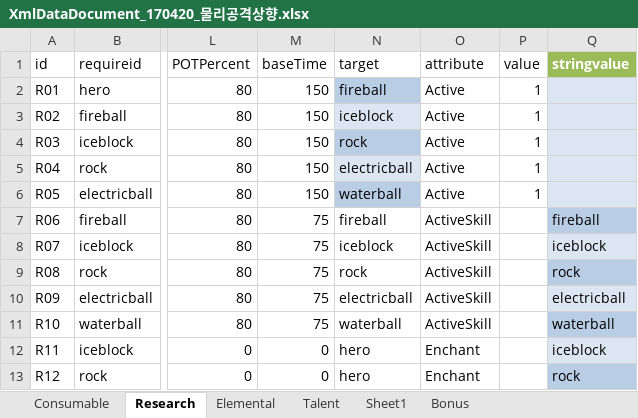
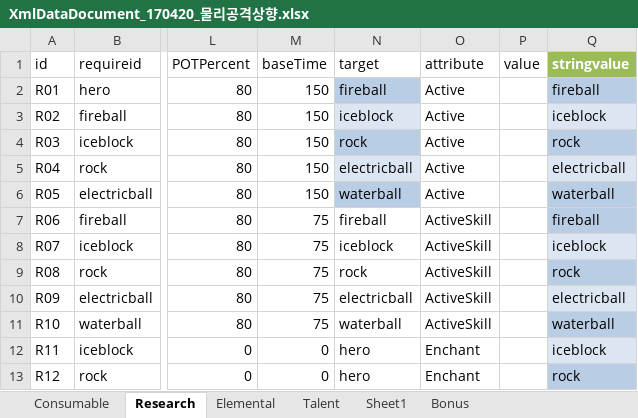
Before and after one commit to LEEJAEHAN/SexyBack, an Excel workbook: Doc/XmlDataDocument_170420_물리공격상향.xlsx, sheet Research, drawn as a sheet; only a part is shown, gaps mark what is left out; values as stored, in another font and other column widths than the file's, no borders; table styles not drawn; the diff names each change by its address in the sheet, - before the commit and + after, or states it on an @@ line.

```diff
--- a/Doc/XmlDataDocument_170420_물리공격상향.xlsx (sheet Research)
+++ b/Doc/XmlDataDocument_170420_물리공격상향.xlsx (sheet Research)
-P2:P6 (value): 1
+P2:P6 (value): (empty)
-Q2 (stringvalue): (empty)
+Q2 (stringvalue): fireball
-Q2 fill: #DCE6F2
+Q2 fill: #B9CDE5
-Q3 (stringvalue): (empty)
+Q3 (stringvalue): iceblock
-Q4 (stringvalue): (empty)
+Q4 (stringvalue): rock
-Q4 fill: #DCE6F2
+Q4 fill: #B9CDE5
-Q5 (stringvalue): (empty)
+Q5 (stringvalue): electricball
-Q6 (stringvalue): (empty)
+Q6 (stringvalue): waterball
-Q6 fill: #DCE6F2
+Q6 fill: #B9CDE5
```
Also changed, not shown: 48 other files.
